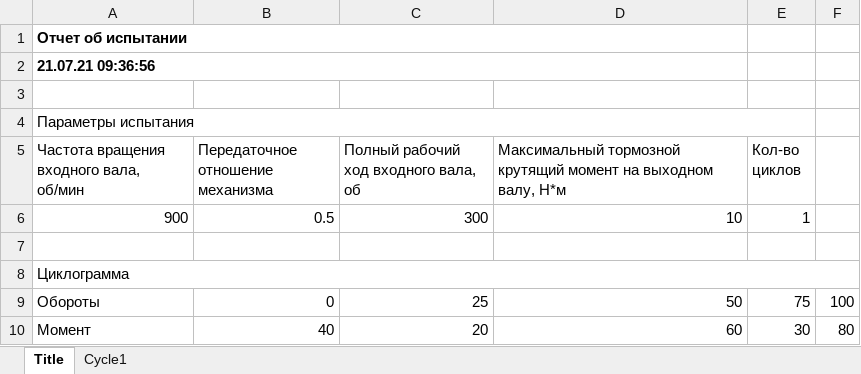
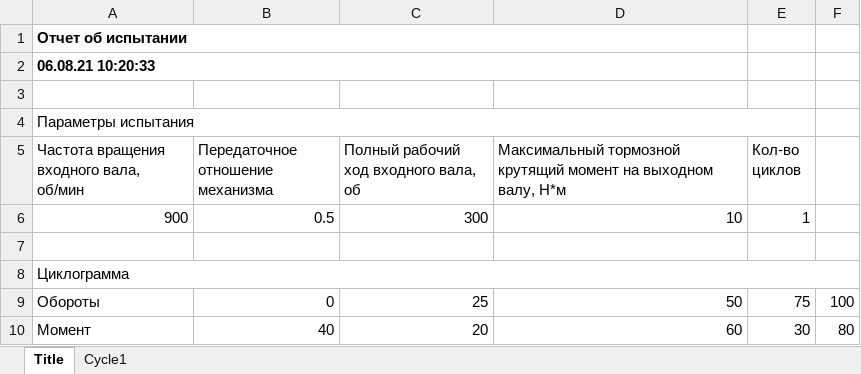
Before and after one commit to smolvik/TestReducer, an Excel workbook: report.xlsx, sheet Title, drawn as a sheet; values as stored, in another font and other column widths than the file's, no borders; the diff names each change by its address in the sheet, - before the commit and + after, or states it on an @@ line.

```diff
--- a/report.xlsx (sheet Title)
+++ b/report.xlsx (sheet Title)
-A2: 21.07.21 09:36:56
+A2: 06.08.21 10:20:33
```
Also changed, not shown: sheet Cycle1, charts or pictures, 7 other files.
